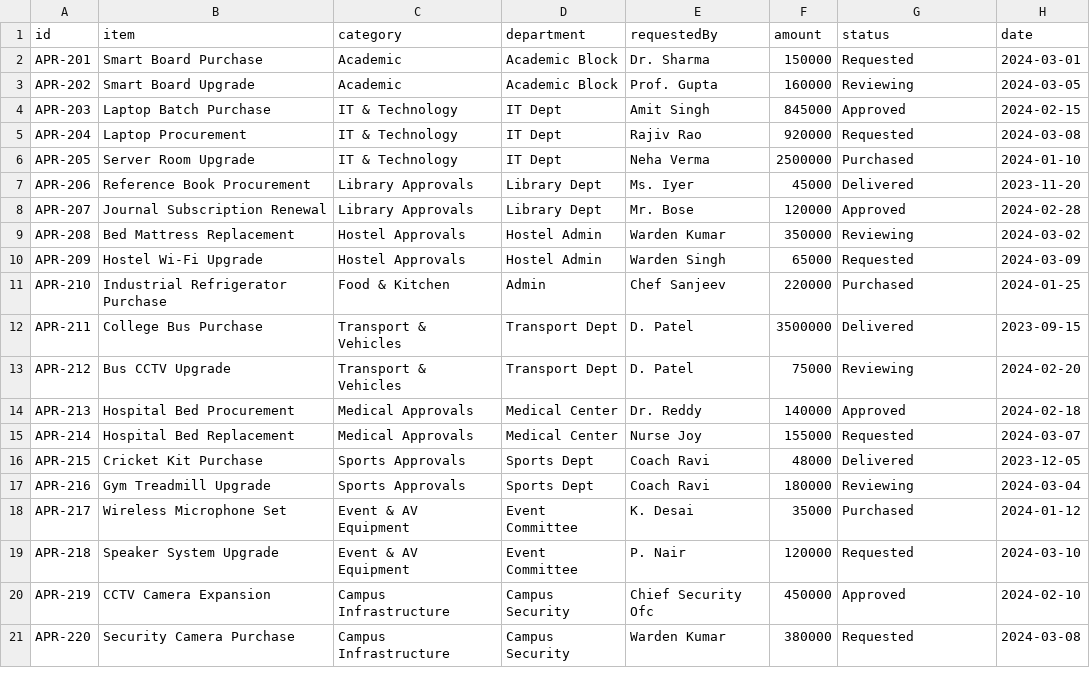
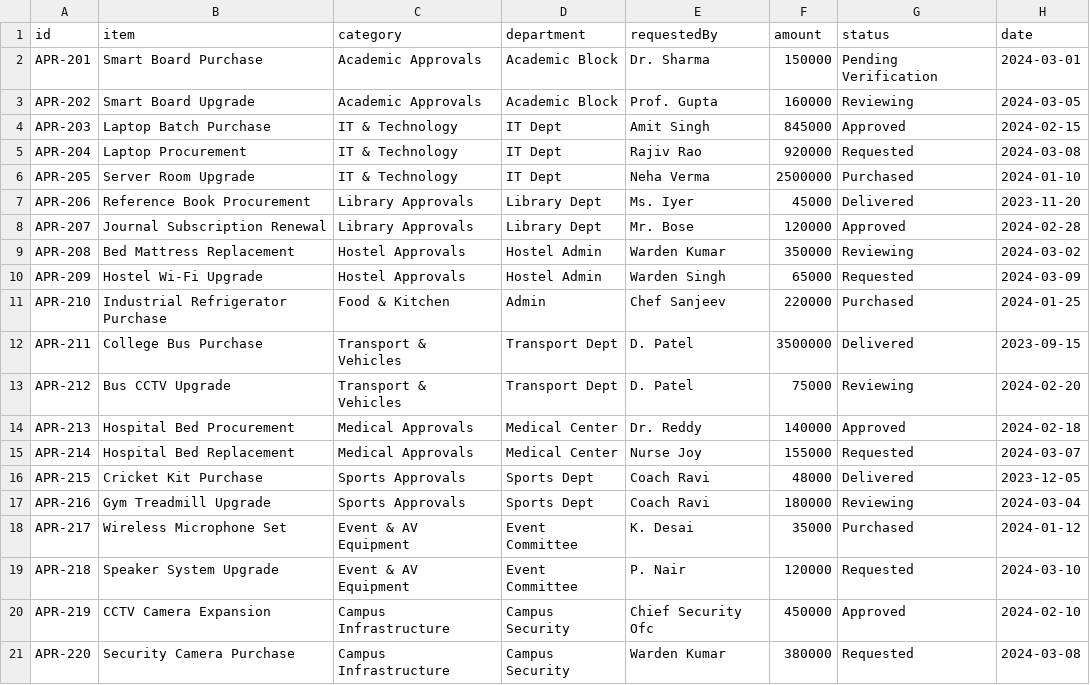
Before and after one commit to Tharun-003/assetflow, a CSV file: src/data/procurements.csv, drawn as a sheet.

```diff
--- a/src/data/procurements.csv
+++ b/src/data/procurements.csv
@@ -1,4 +1,4 @@
 id,item,category,department,requestedBy,amount,status,date
-APR-201,Smart Board Purchase,Academic,Academic Block,Dr. Sharma,150000,Requested,2024-03-01
-APR-202,Smart Board Upgrade,Academic,Academic Block,Prof. Gupta,160000,Reviewing,2024-03-05
+APR-201,Smart Board Purchase,Academic Approvals,Academic Block,Dr. Sharma,150000,Pending Verification,2024-03-01
+APR-202,Smart Board Upgrade,Academic Approvals,Academic Block,Prof. Gupta,160000,Reviewing,2024-03-05
 APR-203,Laptop Batch Purchase,IT & Technology,IT Dept,Amit Singh,845000,Approved,2024-02-15
```
Also changed, not shown: src/data/assets.csv, src/data/users.csv, 9 other files.
